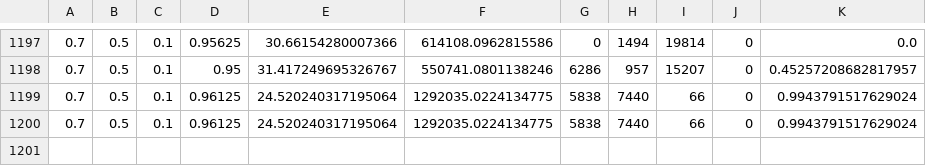
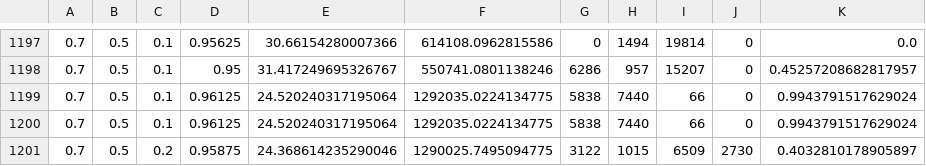
Before and after one commit to reddy-j-harshith/RayCloudSim, a CSV file: metrics_Tuple30K.csv, drawn as a sheet; only a part is shown, gaps mark what is left out.

Commit message:
ZAM Results

```diff
--- a/metrics_Tuple30K.csv
+++ b/metrics_Tuple30K.csv
@@ -1200 +1200,2 @@
 0.7,0.5,0.1,0.96125,24.520240317195064,1292035.0224134775,5838,7440,66,0,0.9943791517629024
+0.7,0.5,0.2,0.95875,24.368614235290046,1290025.7495094775,3122,1015,6509,2730,0.4032810178905897
```
